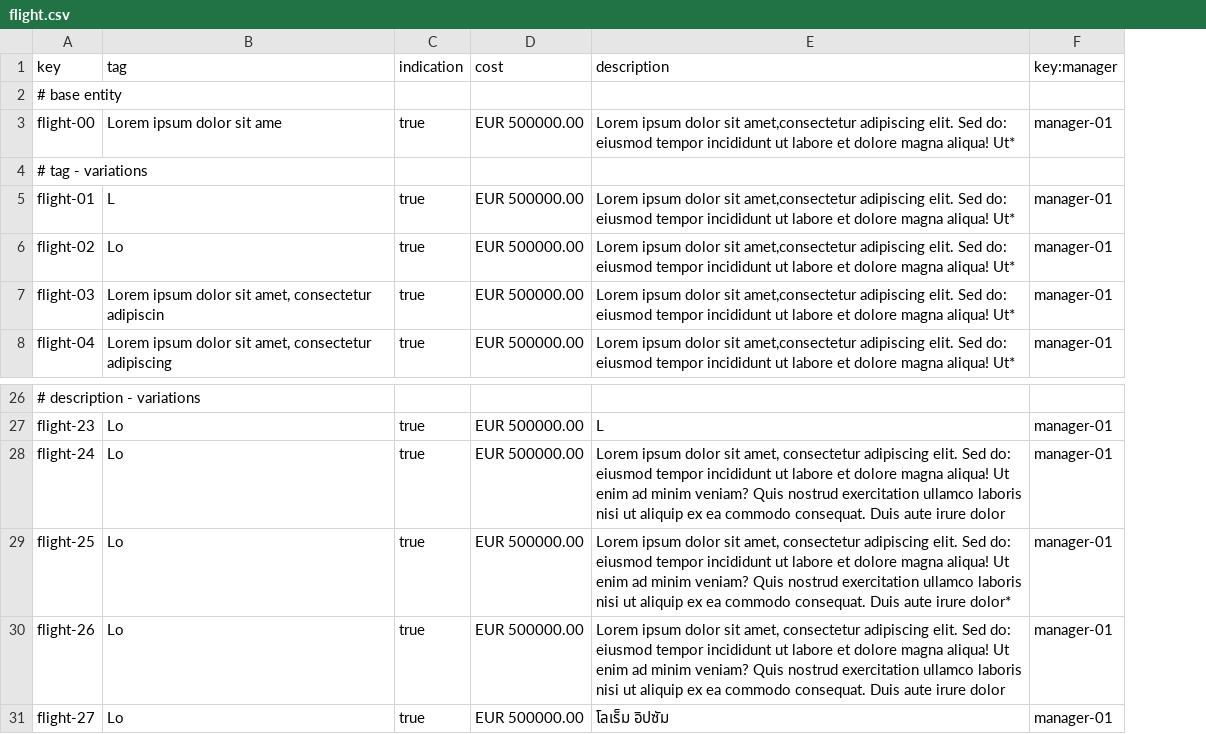
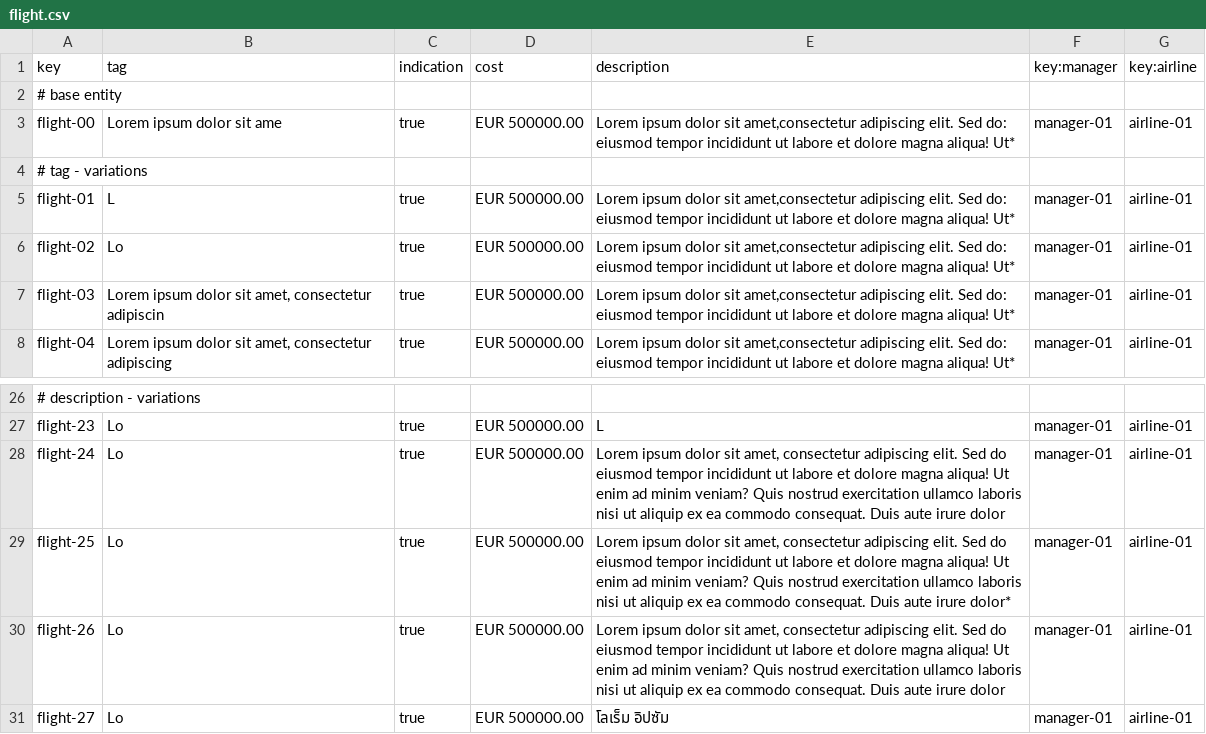
Before and after one commit to Cristinafernandezchica/Acme-ANS, a CSV file: src/main/resources/WEB-INF/data/sample/flight.csv, drawn as a sheet; only a part is shown, gaps mark what is left out; the diff names each change by its address in the sheet, - before the commit and + after, or states it on an @@ line.

Commit message:
fix: Changes on Flight data and entity

```diff
--- a/src/main/resources/WEB-INF/data/sample/flight.csv
+++ b/src/main/resources/WEB-INF/data/sample/flight.csv
+column G (key:airline), rows 3-8: airline-01 |  | airline-01 | airline-01 | airline-01 | airline-01; rows 27-31: all airline-01
-E28 (description): …elit. Sed do: eiusmod tempor…
+E28 (description): …elit. Sed do eiusmod tempor…
-E29 (description): …elit. Sed do: eiusmod tempor…
+E29 (description): …elit. Sed do eiusmod tempor…
-E30 (description): …elit. Sed do: eiusmod tempor…
+E30 (description): …elit. Sed do eiusmod tempor…
```
Also changed, not shown: 1 other file.
